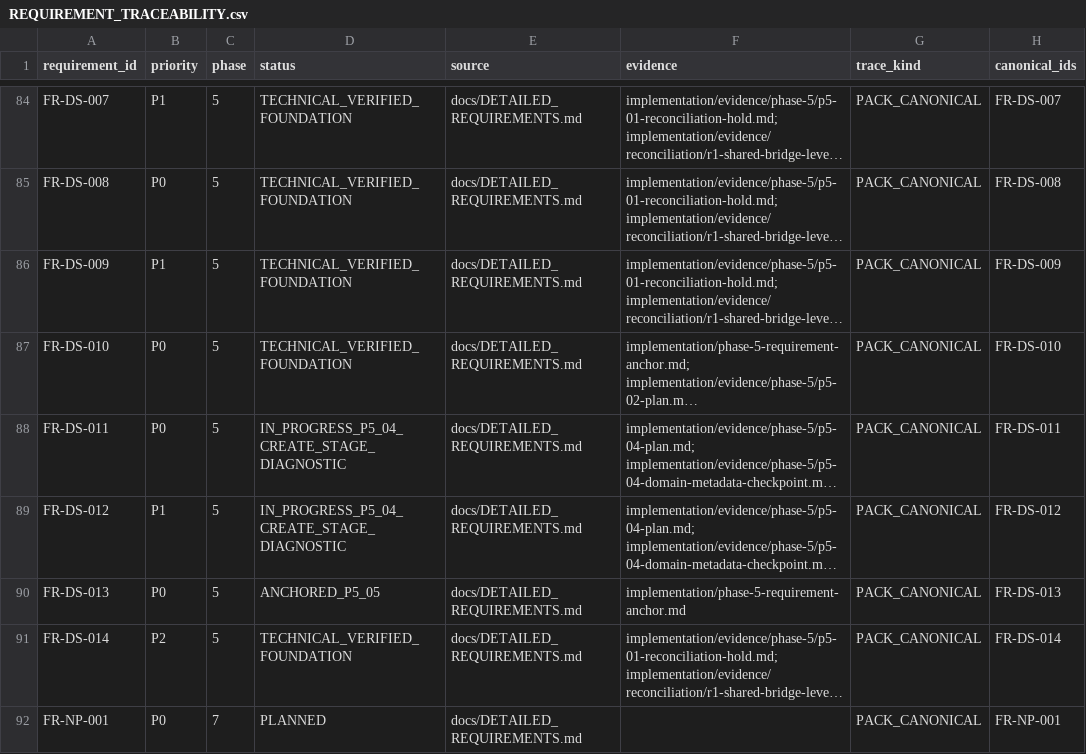
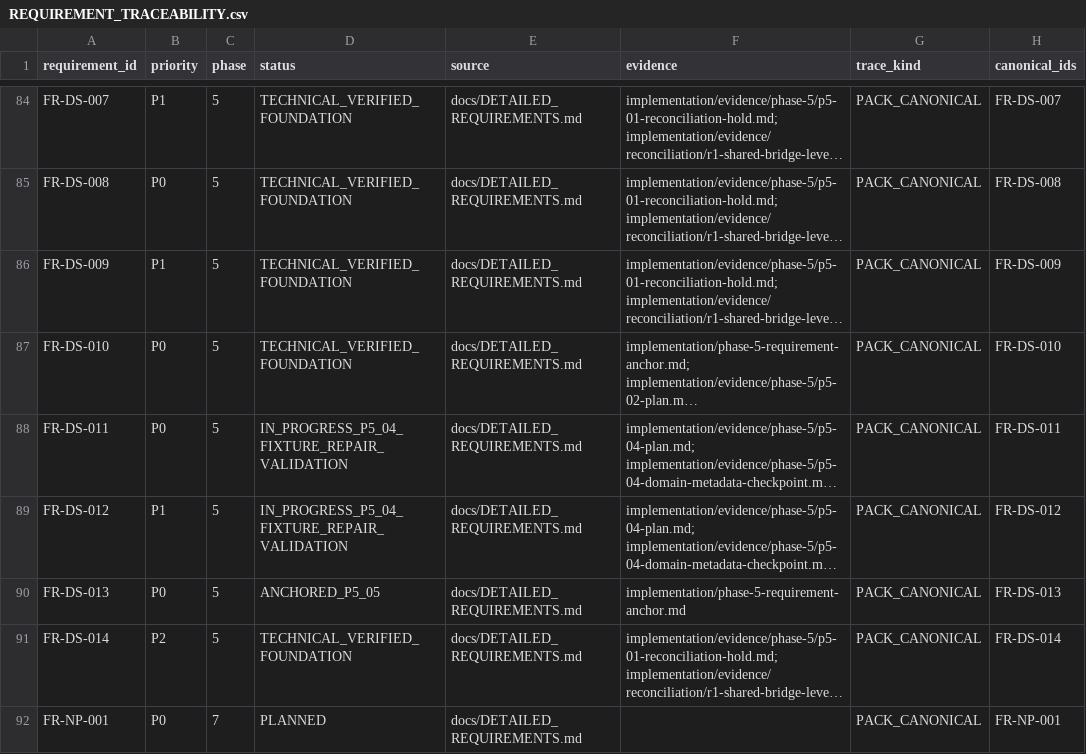
Before and after one commit to kaibowang-hash/jce_npi, a CSV file: implementation/REQUIREMENT_TRACEABILITY.csv, drawn as a sheet; only a part is shown, gaps mark what is left out; long unchanged cells end in …; the diff names each change by its address in the sheet, - before the commit and + after, or states it on an @@ line.

Commit message:
test(p5-04): align synthetic fixture namespace

```diff
--- a/implementation/REQUIREMENT_TRACEABILITY.csv
+++ b/implementation/REQUIREMENT_TRACEABILITY.csv
-D88:D89 (status): IN_PROGRESS_P5_04_CREATE_STAGE_DIAGNOSTIC
+D88:D89 (status): IN_PROGRESS_P5_04_FIXTURE_REPAIR_VALIDATION
```
Also changed, not shown: 10 other files.
